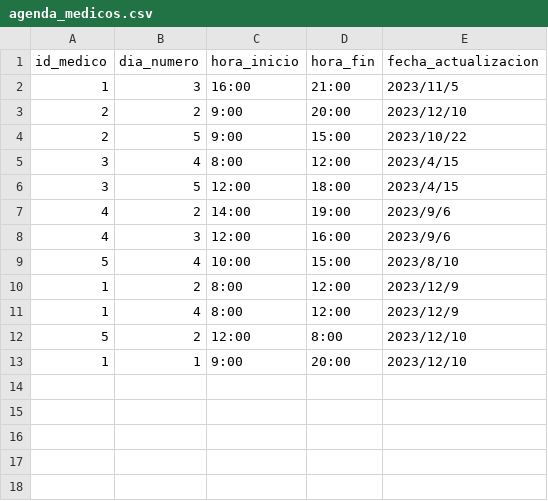
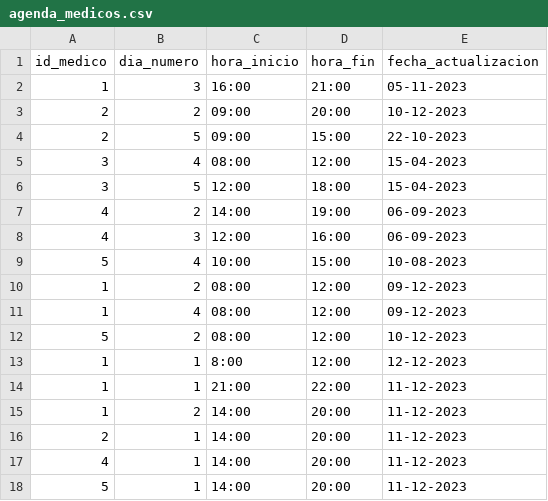
Before and after one commit to daniel-donofrio/TurnosMedicos, a CSV file: modelos/agenda_medicos.csv, drawn as a sheet.

Commit message:
agregamos verificaciones en agenda_medicos

```diff
--- a/modelos/agenda_medicos.csv
+++ b/modelos/agenda_medicos.csv
@@ -1,13 +1,18 @@
 id_medico,dia_numero,hora_inicio,hora_fin,fecha_actualizacion
-1,3,16:00,21:00,2023/11/5
-2,2,9:00,20:00,2023/12/10
-2,5,9:00,15:00,2023/10/22
-3,4,8:00,12:00,2023/4/15
-3,5,12:00,18:00,2023/4/15
-4,2,14:00,19:00,2023/9/6
-4,3,12:00,16:00,2023/9/6
-5,4,10:00,15:00,2023/8/10
-1,2,8:00,12:00,2023/12/9
-1,4,8:00,12:00,2023/12/9
-5,2,12:00,8:00,2023/12/10
-1,1,9:00,20:00,2023/12/10
+1,3,16:00,21:00,05-11-2023
+2,2,09:00,20:00,10-12-2023
+2,5,09:00,15:00,22-10-2023
+3,4,08:00,12:00,15-04-2023
+3,5,12:00,18:00,15-04-2023
+4,2,14:00,19:00,06-09-2023
+4,3,12:00,16:00,06-09-2023
+5,4,10:00,15:00,10-08-2023
+1,2,08:00,12:00,09-12-2023
+1,4,08:00,12:00,09-12-2023
+5,2,08:00,12:00,10-12-2023
+1,1,8:00,12:00,12-12-2023
+1,1,21:00,22:00,11-12-2023
+1,2,14:00,20:00,11-12-2023
+2,1,14:00,20:00,11-12-2023
+4,1,14:00,20:00,11-12-2023
+5,1,14:00,20:00,11-12-2023
```
Also changed, not shown: 2 other files.
